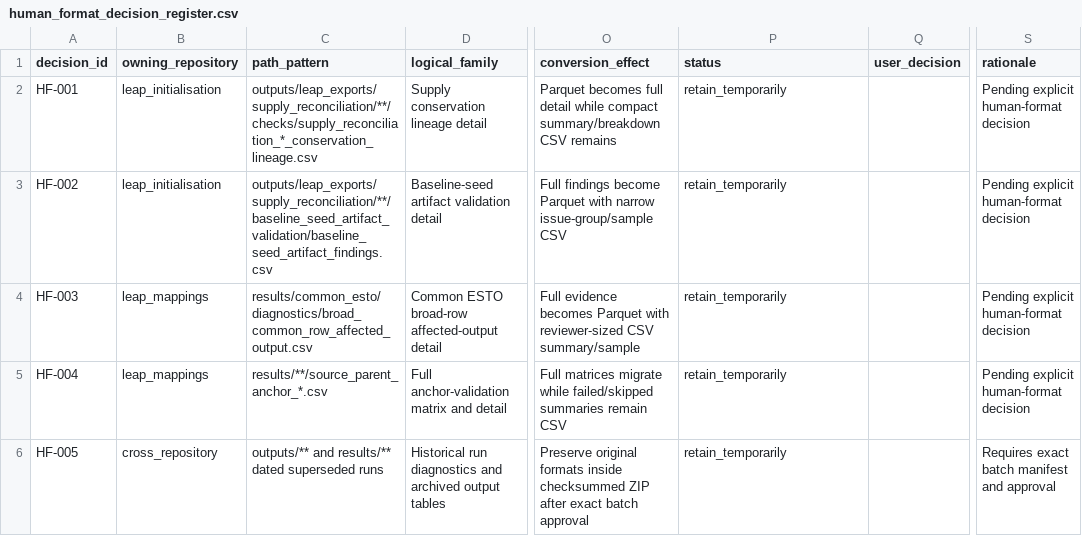
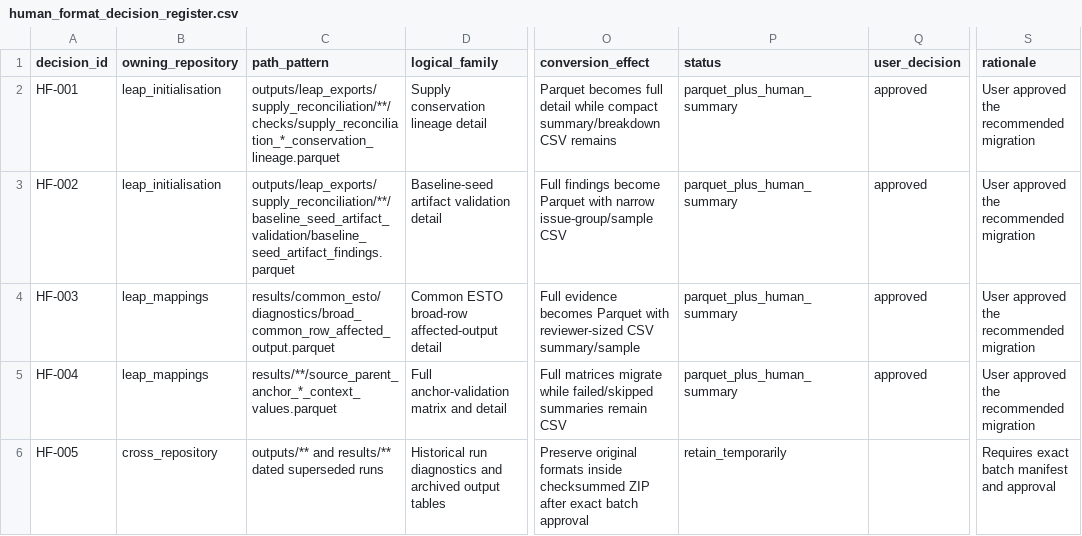
Before and after one commit to asia-pacific-energy-research-centre/leap_initialisation, a CSV file: docs/diagnostics/parquet_migration/human_format_decision_register.csv, drawn as a sheet; only a part is shown, gaps mark what is left out; the diff names each change by its address in the sheet, - before the commit and + after, or states it on an @@ line.

Commit message:
codex: migrate detailed supply diagnostics to parquet
Validated with 1,450 tests, 11 skipped, 35 deselected, and 12 subtests. Representative real HF-001 and HF-002 outputs round-tripped exactly through manifested Parquet.

```diff
--- a/docs/diagnostics/parquet_migration/human_format_decision_register.csv
+++ b/docs/diagnostics/parquet_migration/human_format_decision_register.csv
-C2 (path_pattern): outputs/leap_exports/supply_reconciliation/**/checks/supply_reconciliation_*_conservation_lineage.csv
+C2 (path_pattern): outputs/leap_exports/supply_reconciliation/**/checks/supply_reconciliation_*_conservation_lineage.parquet
-P2:P5 (status): retain_temporarily
+P2:P5 (status): parquet_plus_human_summary
-Q2:Q5 (user_decision): (empty)
+Q2:Q5 (user_decision): approved
-S2:S5 (rationale): Pending explicit human-format decision
+S2:S5 (rationale): User approved the recommended migration
-C3 (path_pattern): outputs/leap_exports/supply_reconciliation/**/baseline_seed_artifact_validation/baseline_seed_artifact_findings.csv
+C3 (path_pattern): outputs/leap_exports/supply_reconciliation/**/baseline_seed_artifact_validation/baseline_seed_artifact_findings.parquet
-C4 (path_pattern): results/common_esto/diagnostics/broad_common_row_affected_output.csv
+C4 (path_pattern): results/common_esto/diagnostics/broad_common_row_affected_output.parquet
-C5 (path_pattern): results/**/source_parent_anchor_*.csv
+C5 (path_pattern): results/**/source_parent_anchor_*_context_values.parquet
```
Also changed, not shown: 16 other files.
